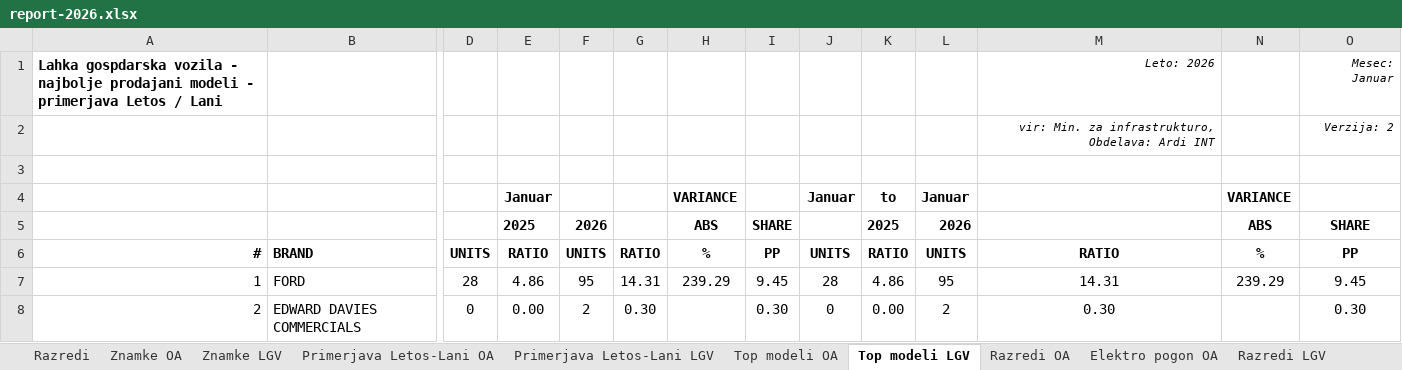
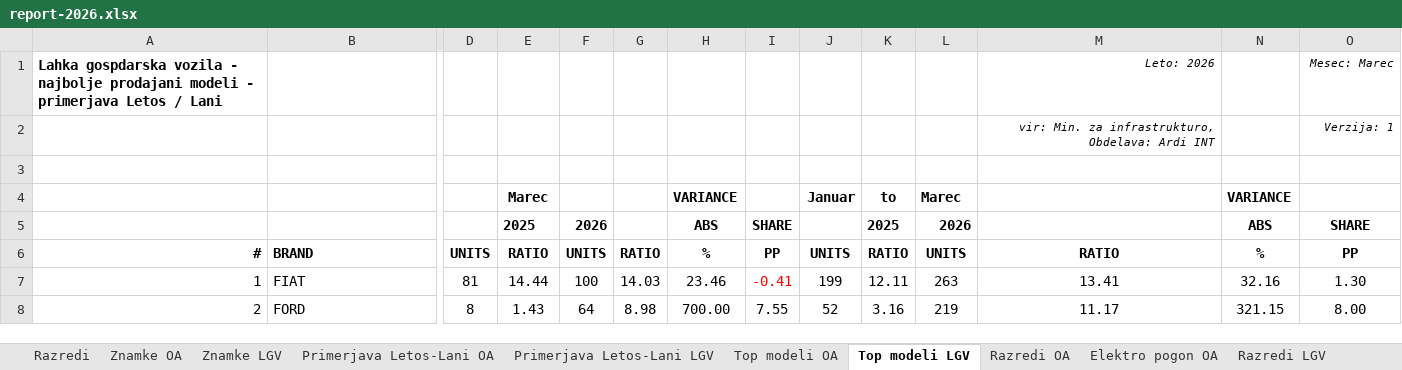
Before and after one commit to sivko2/SloCarStats2, an Excel workbook: report-2026.xlsx, sheet Top modeli LGV, drawn as a sheet; only a part is shown, gaps mark what is left out; values as stored, in another font and other column widths than the file's, no borders; the diff covers the shown part only; the diff names each change by its address in the sheet, - before the commit and + after, or states it on an @@ line.

```diff
--- a/report-2026.xlsx (sheet Top modeli LGV)
+++ b/report-2026.xlsx (sheet Top modeli LGV)
-O1: Mesec: Januar
+O1: Mesec: Marec
-O2: Verzija: 2
+O2: Verzija: 1
-E4: Januar
+E4: Marec
-L4: Januar
+L4: Marec
-B7: FORD
+B7: FIAT
-D7: 28
+D7: 81
-E7: 4.86
+E7: 14.44
-F7: 95
+F7: 100
-G7: 14.31
+G7: 14.03
-H7: 239.29
+H7: 23.46
-I7: 9.45
+I7: -0.41
-I7 text colour: black
+I7 text colour: #FF0000
-J7: 28
+J7: 199
-K7: 4.86
+K7: 12.11
-L7: 95
+L7: 263
-M7: 14.31
+M7: 13.41
-N7: 239.29
+N7: 32.16
-O7: 9.45
+O7: 1.30
-B8: EDWARD DAVIES COMMERCIALS
+B8: FORD
-D8: 0
+D8: 8
-E8: 0.00
+E8: 1.43
-F8: 2
+F8: 64
-G8: 0.30
+G8: 8.98
-H8: (empty)
+H8: 700.00
-I8: 0.30
+I8: 7.55
-J8: 0
+J8: 52
-K8: 0.00
+K8: 3.16
-L8: 2
+L8: 219
-M8: 0.30
+M8: 11.17
-N8: (empty)
+N8: 321.15
-O8: 0.30
+O8: 8.00
```
Also changed, not shown: 2 added rows, 2 removed rows, 246 edited cells and cell formats elsewhere in this sheet, sheet Razredi OA, sheet Elektro pogon OA, sheet Razredi LGV, sheet Znamke OA, sheet Upravna OA F-P, sheet Top modeli OA, 6 more sheets.
